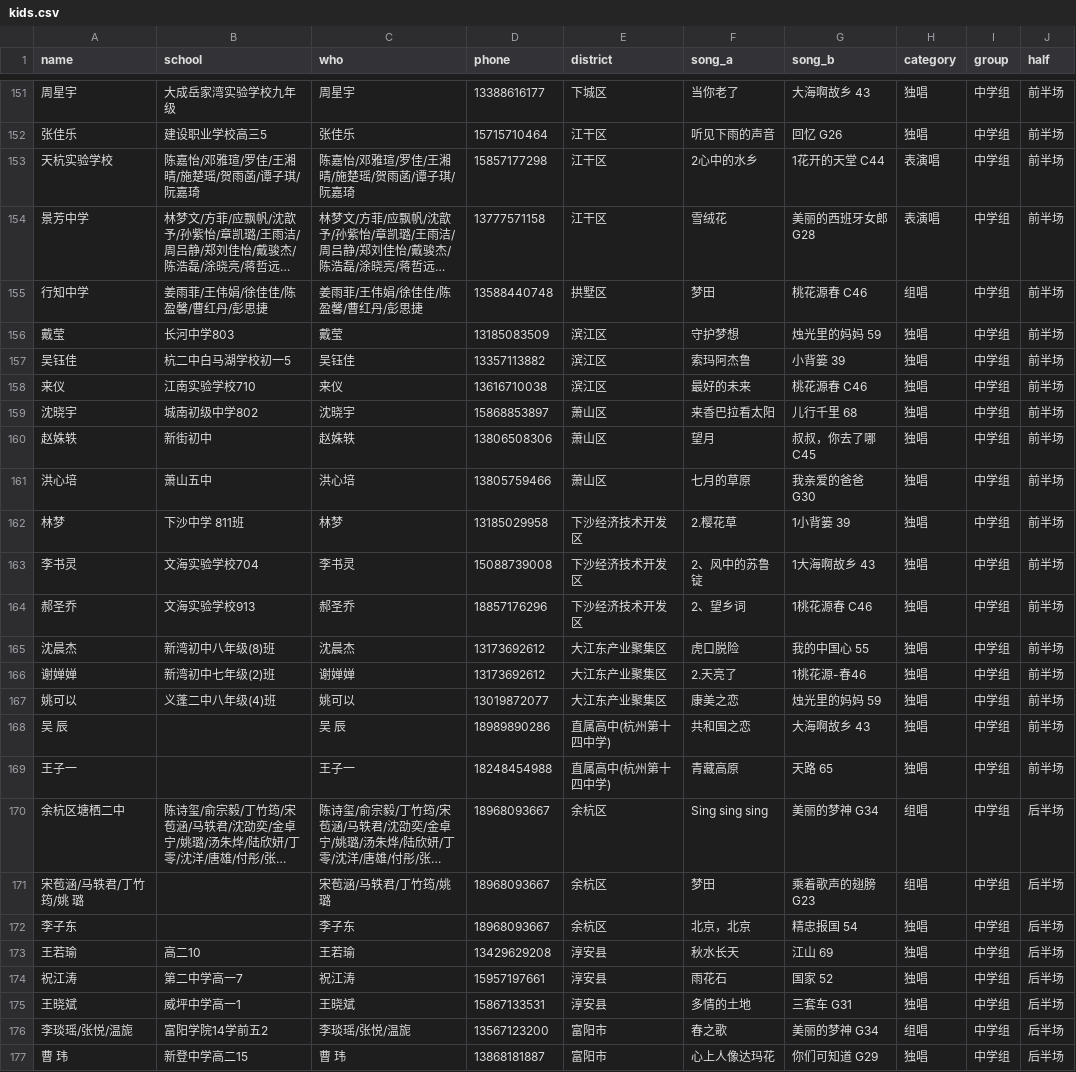
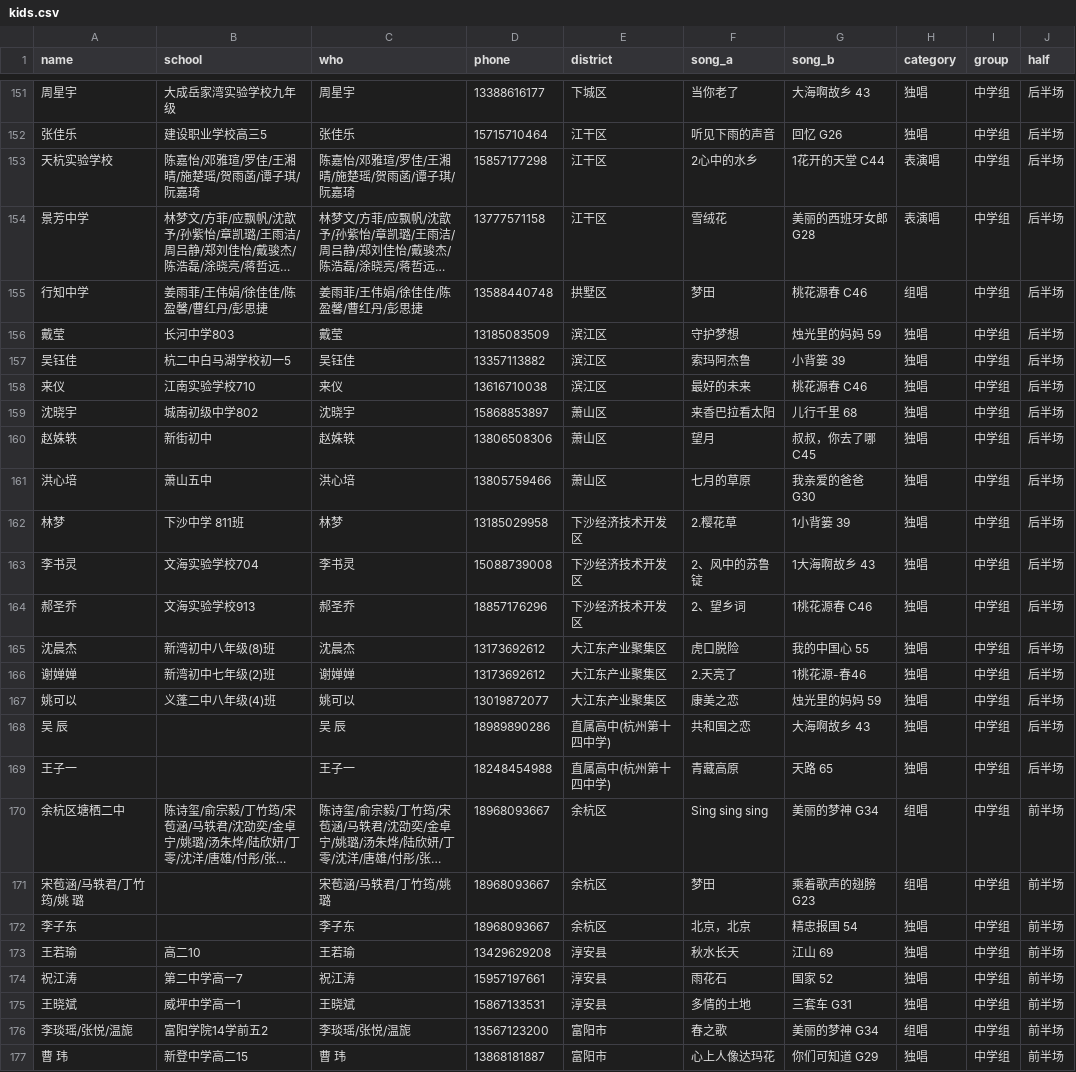
Before and after one commit to calebx/heaven_singing, a CSV file: db/kids.csv, drawn as a sheet; only a part is shown, gaps mark what is left out; long unchanged cells end in …; the diff covers the shown part only; the diff names each change by its address in the sheet, - before the commit and + after, or states it on an @@ line.

```diff
--- a/db/kids.csv
+++ b/db/kids.csv
-J151:J169 (half): 前半场
+J151:J169 (half): 后半场
-J170:J177 (half): 后半场
+J170:J177 (half): 前半场
```
Also changed, not shown: 66 edited cells elsewhere in this file.
